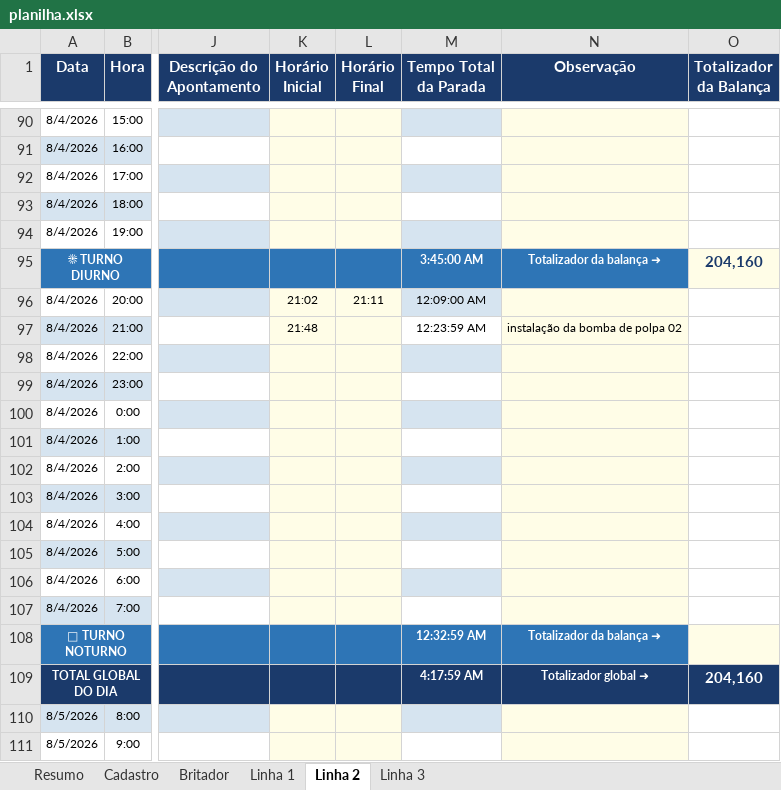
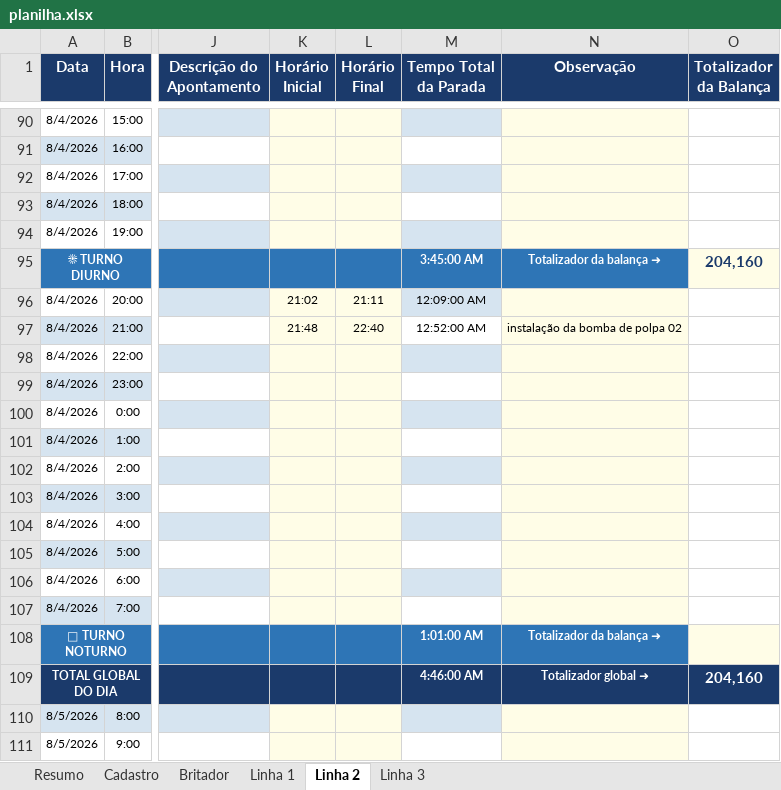
Before and after one commit to Plenz-code/BI-IMPACTANTES-PLANTA, an Excel workbook: planilha.xlsx, sheet Linha 2, drawn as a sheet; only a part is shown, gaps mark what is left out; values as stored, in another font and other column widths than the file's, no borders; the diff names each change by its address in the sheet, - before the commit and + after, or states it on an @@ line.

```diff
--- a/planilha.xlsx (sheet Linha 2)
+++ b/planilha.xlsx (sheet Linha 2)
-L97 (Horário Final): (empty)
+L97 (Horário Final): 22:40
-M97 (Tempo Total da Parada): 12:23:59 AM
+M97 (Tempo Total da Parada): 12:52:00 AM
-M108 (Tempo Total da Parada): 12:32:59 AM
+M108 (Tempo Total da Parada): 1:01:00 AM
-M109 (Tempo Total da Parada): 4:17:59 AM
+M109 (Tempo Total da Parada): 4:46:00 AM
```
Also changed, not shown: sheet Linha 1.
